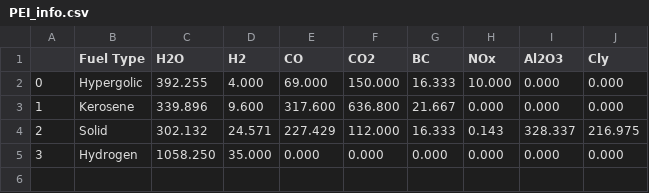
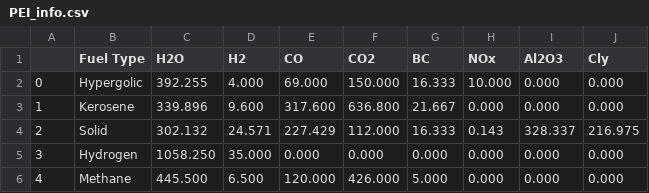
Before and after one commit to cbarker211/Improved_Emission_Profile, a CSV file: Databases/PEI_info.csv, drawn as a sheet; the diff names each change by its address in the sheet, - before the commit and + after, or states it on an @@ line.

Commit message:
Added methane propellant to PEI.

```diff
--- a/Databases/PEI_info.csv
+++ b/Databases/PEI_info.csv
+row 6: 4 | Methane | 445.500 | 6.500 | 120.000 | 426.000 | 5.000 | 0.000 | 0.000 | 0.000
```
Also changed, not shown: 1 other file.
